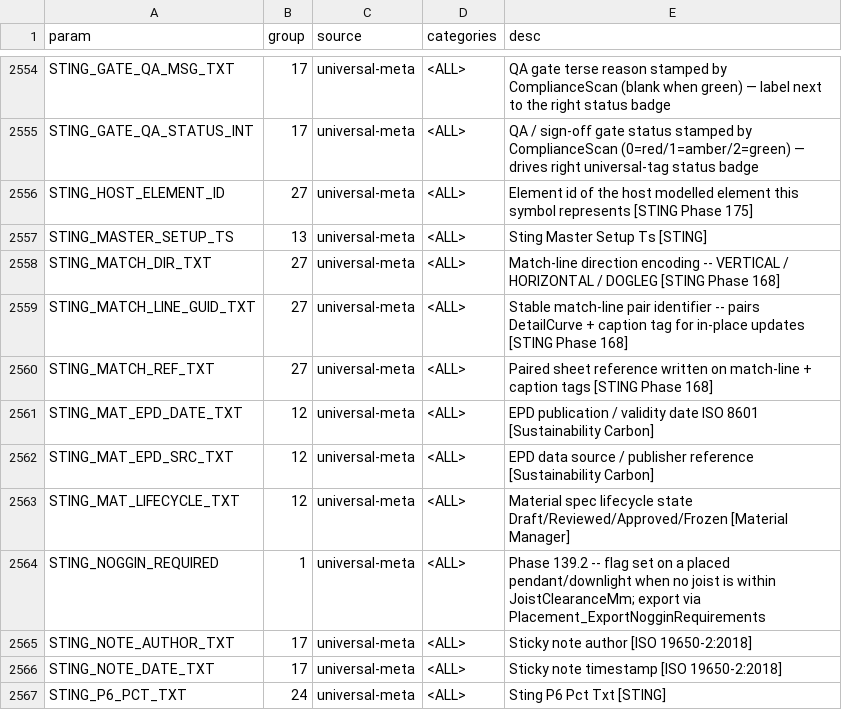
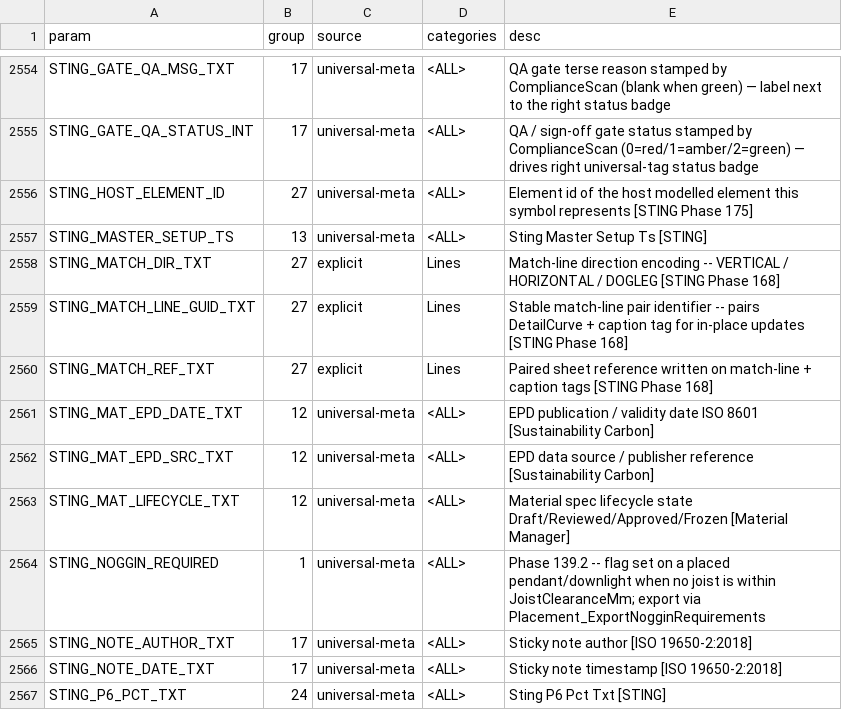
Before and after one commit to beckykyomugisha/STINGTOOLS, a CSV file: docs/RESOLVED_BINDINGS.csv, drawn as a sheet; only a part is shown, gaps mark what is left out.

```diff
--- a/docs/RESOLVED_BINDINGS.csv
+++ b/docs/RESOLVED_BINDINGS.csv
@@ -2557,5 +2557,5 @@ STING_HOST_ELEMENT_ID,27,universal-meta,<ALL>,Element id of the host modelled el
 STING_MASTER_SETUP_TS,13,universal-meta,<ALL>,Sting Master Setup Ts [STING]
-STING_MATCH_DIR_TXT,27,universal-meta,<ALL>,Match-line direction encoding -- VERTICAL / HORIZONTAL / DOGLEG [STING Phase 168]
-STING_MATCH_LINE_GUID_TXT,27,universal-meta,<ALL>,Stable match-line pair identifier -- pairs DetailCurve + caption tag for in-place updates [STING Phase 168]
-STING_MATCH_REF_TXT,27,universal-meta,<ALL>,Paired sheet reference written on match-line + caption tags [STING Phase 168]
+STING_MATCH_DIR_TXT,27,explicit,Lines,Match-line direction encoding -- VERTICAL / HORIZONTAL / DOGLEG [STING Phase 168]
+STING_MATCH_LINE_GUID_TXT,27,explicit,Lines,Stable match-line pair identifier -- pairs DetailCurve + caption tag for in-place updates [STING Phase 168]
+STING_MATCH_REF_TXT,27,explicit,Lines,Paired sheet reference written on match-line + caption tags [STING Phase 168]
 STING_MAT_EPD_DATE_TXT,12,universal-meta,<ALL>,EPD publication / validity date ISO 8601 [Sustainability Carbon]
```
Also changed, not shown: 2 other files.
